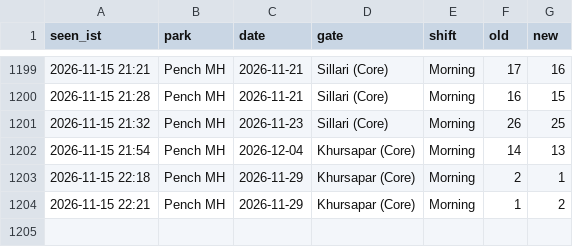
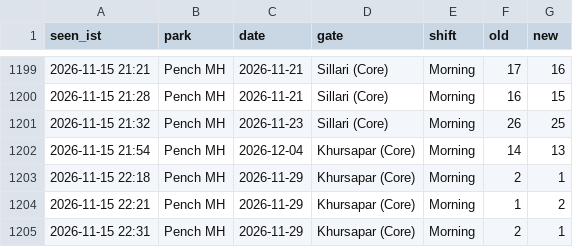
Before and after one commit to tnmytanny/safari-watcher, a CSV file: observations.csv, drawn as a sheet; only a part is shown, gaps mark what is left out; the diff names each change by its address in the sheet, - before the commit and + after, or states it on an @@ line.

```diff
--- a/observations.csv
+++ b/observations.csv
+row 1205: 2026-11-15 22:31 | Pench MH | 2026-11-29 | Khursapar (Core) | Morning | 2 | 1
```
Also changed, not shown: 1 other file.
